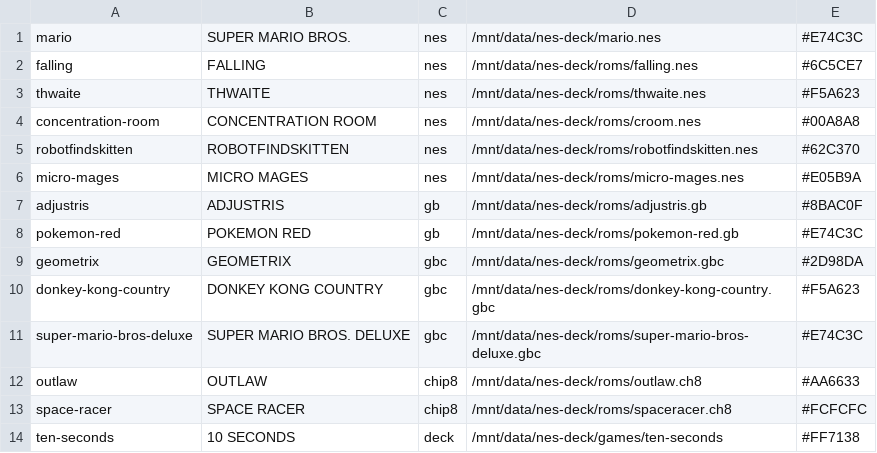
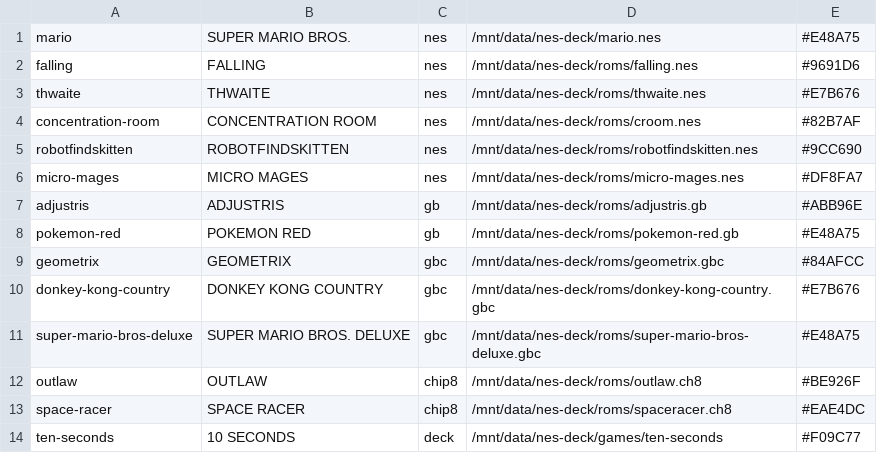
Before and after one commit to BraiinsForge/nes-deck, a TSV file: deploy/menu/games.tsv, drawn as a sheet.

```diff
--- a/deploy/menu/games.tsv
+++ b/deploy/menu/games.tsv
@@ -1,14 +1,14 @@
-mario	SUPER MARIO BROS.	nes	/mnt/data/nes-deck/mario.nes	#E74C3C
-falling	FALLING	nes	/mnt/data/nes-deck/roms/falling.nes	#6C5CE7
-thwaite	THWAITE	nes	/mnt/data/nes-deck/roms/thwaite.nes	#F5A623
-concentration-room	CONCENTRATION ROOM	nes	/mnt/data/nes-deck/roms/croom.nes	#00A8A8
-robotfindskitten	ROBOTFINDSKITTEN	nes	/mnt/data/nes-deck/roms/robotfindskitten.nes	#62C370
-micro-mages	MICRO MAGES	nes	/mnt/data/nes-deck/roms/micro-mages.nes	#E05B9A
-adjustris	ADJUSTRIS	gb	/mnt/data/nes-deck/roms/adjustris.gb	#8BAC0F
-pokemon-red	POKEMON RED	gb	/mnt/data/nes-deck/roms/pokemon-red.gb	#E74C3C
-geometrix	GEOMETRIX	gbc	/mnt/data/nes-deck/roms/geometrix.gbc	#2D98DA
-donkey-kong-country	DONKEY KONG COUNTRY	gbc	/mnt/data/nes-deck/roms/donkey-kong-country.gbc	#F5A623
-super-mario-bros-deluxe	SUPER MARIO BROS. DELUXE	gbc	/mnt/data/nes-deck/roms/super-mario-bros-deluxe.gbc	#E74C3C
-outlaw	OUTLAW	chip8	/mnt/data/nes-deck/roms/outlaw.ch8	#AA6633
-space-racer	SPACE RACER	chip8	/mnt/data/nes-deck/roms/spaceracer.ch8	#FCFCFC
-ten-seconds	10 SECONDS	deck	/mnt/data/nes-deck/games/ten-seconds	#FF7138
+mario	SUPER MARIO BROS.	nes	/mnt/data/nes-deck/mario.nes	#E48A75
+falling	FALLING	nes	/mnt/data/nes-deck/roms/falling.nes	#9691D6
+thwaite	THWAITE	nes	/mnt/data/nes-deck/roms/thwaite.nes	#E7B676
+concentration-room	CONCENTRATION ROOM	nes	/mnt/data/nes-deck/roms/croom.nes	#82B7AF
+robotfindskitten	ROBOTFINDSKITTEN	nes	/mnt/data/nes-deck/roms/robotfindskitten.nes	#9CC690
+micro-mages	MICRO MAGES	nes	/mnt/data/nes-deck/roms/micro-mages.nes	#DF8FA7
+adjustris	ADJUSTRIS	gb	/mnt/data/nes-deck/roms/adjustris.gb	#ABB96E
+pokemon-red	POKEMON RED	gb	/mnt/data/nes-deck/roms/pokemon-red.gb	#E48A75
+geometrix	GEOMETRIX	gbc	/mnt/data/nes-deck/roms/geometrix.gbc	#84AFCC
+donkey-kong-country	DONKEY KONG COUNTRY	gbc	/mnt/data/nes-deck/roms/donkey-kong-country.gbc	#E7B676
+super-mario-bros-deluxe	SUPER MARIO BROS. DELUXE	gbc	/mnt/data/nes-deck/roms/super-mario-bros-deluxe.gbc	#E48A75
+outlaw	OUTLAW	chip8	/mnt/data/nes-deck/roms/outlaw.ch8	#BE926F
+space-racer	SPACE RACER	chip8	/mnt/data/nes-deck/roms/spaceracer.ch8	#EAE4DC
+ten-seconds	10 SECONDS	deck	/mnt/data/nes-deck/games/ten-seconds	#F09C77
```
Also changed, not shown: 3 other files.
